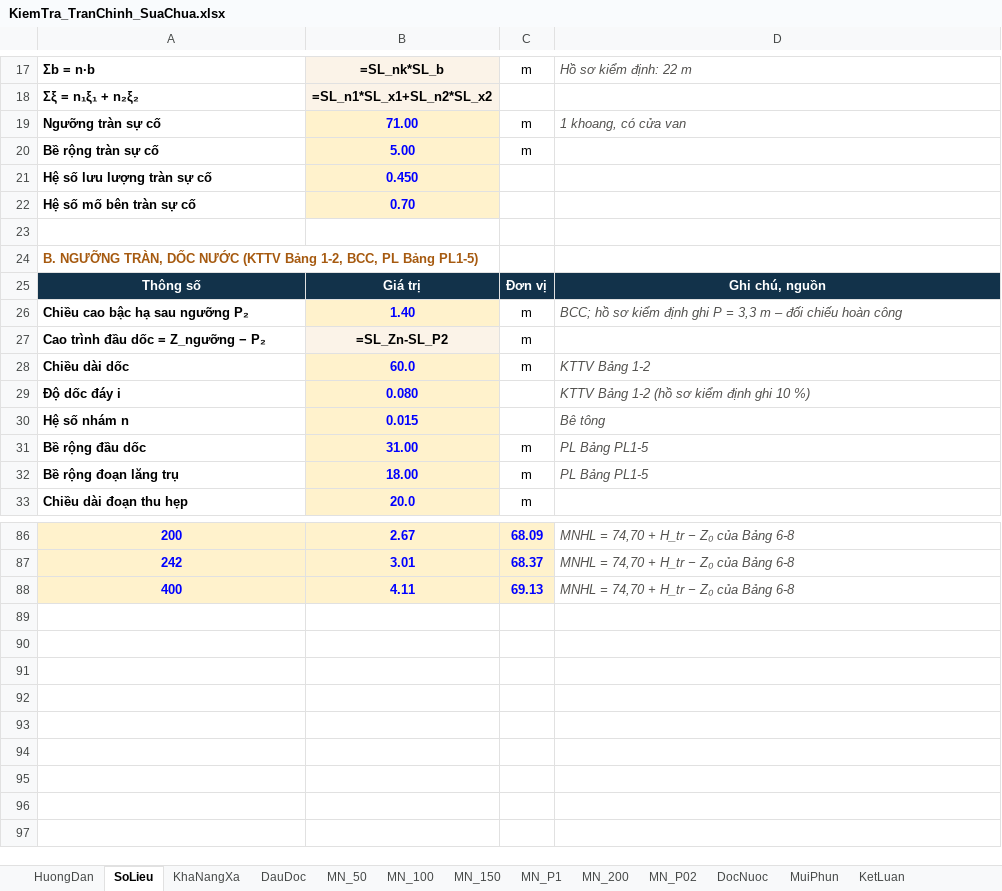
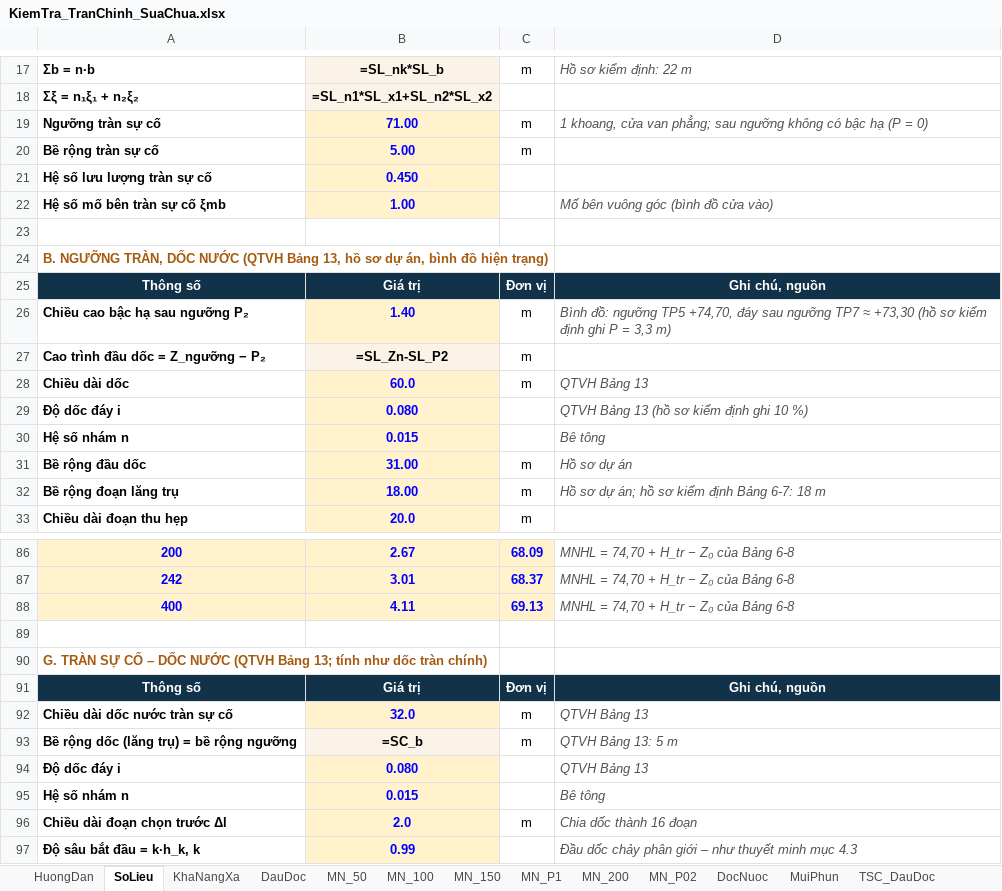
Before and after one commit to ztruongchi76z-wq/5553-6689, an Excel workbook: DATN_HoCaGiay/TAI_VE/KiemTra_TranChinh_SuaChua.xlsx, sheet SoLieu, drawn as a sheet; only a part is shown, gaps mark what is left out; values as stored, in another font and other column widths than the file's, no borders; formulas without a stored value are shown as written; removed rows and columns are numbered as before the commit, all else as after; the diff covers the shown part only; the diff names each change by its address in the sheet, - before the commit and + after, or states it on an @@ line.

```diff
--- a/DATN_HoCaGiay/TAI_VE/KiemTra_TranChinh_SuaChua.xlsx (sheet SoLieu)
+++ b/DATN_HoCaGiay/TAI_VE/KiemTra_TranChinh_SuaChua.xlsx (sheet SoLieu)
+sheet tab: TSC_DauDoc
-D19: 1 khoang, có cửa van
+D19: 1 khoang, cửa van phẳng; sau ngưỡng không có bậc hạ (P = 0)
-row 22: Hệ số mố bên tràn sự cố | 0.70
+row 22: Hệ số mố bên tràn sự cố ξmb | 1.00 |  | Mố bên vuông góc (bình đồ cửa vào)
-A24: …DỐC NƯỚC (KTTV Bảng 1-2, BCC, PL Bảng PL1-5)
+A24: …DỐC NƯỚC (QTVH Bảng 13, hồ sơ dự án, bình đồ hiện trạng)
-D26: BCC; hồ sơ kiểm định ghi P = 3,3 m – đối chiếu hoàn công
+D26: Bình đồ: ngưỡng TP5 +74,70, đáy sau ngưỡng TP7 ≈ +73,30 (hồ sơ kiểm định ghi P = 3,3 m)
-D28: KTTV Bảng 1-2
+D28: QTVH Bảng 13
-D29: KTTV Bảng 1-2 (hồ sơ kiểm định ghi 10 %)
+D29: QTVH Bảng 13 (hồ sơ kiểm định ghi 10 %)
-D31: PL Bảng PL1-5
+D31: Hồ sơ dự án
-D32: PL Bảng PL1-5
+D32: Hồ sơ dự án; hồ sơ kiểm định Bảng 6-7: 18 m
+row 89: (empty)
+row 90: G. TRÀN SỰ CỐ – DỐC NƯỚC (QTVH Bảng 13; tính như dốc tràn chính)
+row 91: Thông số | Giá trị | Đơn vị | Ghi chú, nguồn
+row 92: Chiều dài dốc nước tràn sự cố | 32.0 | m | QTVH Bảng 13
+row 93: Bề rộng dốc (lăng trụ) = bề rộng ngưỡng | =SC_b | m | QTVH Bảng 13: 5 m
+row 94: Độ dốc đáy i | 0.080 |  | QTVH Bảng 13
+row 95: Hệ số nhám n | 0.015 |  | Bê tông
+row 96: Chiều dài đoạn chọn trước Δl | 2.0 | m | Chia dốc thành 16 đoạn
+row 97: Độ sâu bắt đầu = k·h_k, k | 0.99 |  | Đầu dốc chảy phân giới – như thuyết minh mục 4.3
```
Also changed, not shown: 20 edited cells elsewhere in this sheet, sheet KhaNangXa, sheet DocNuoc, sheet DauDoc, sheet KetLuan, sheet HuongDan, other sheet tabs, charts or pictures, DATN_HoCaGiay/TAI_VE/DieuTietLu_Potapov_f1f2_HoCaGiay.xlsx, 14 other files.
